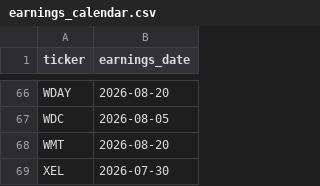
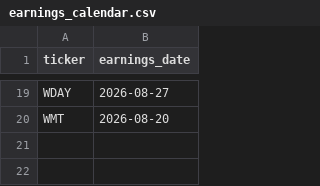
Before and after one commit to YIBOWAY/ai-quant-platform, a CSV file: data/options_universe/earnings_calendar.csv, drawn as a sheet; only a part is shown, gaps mark what is left out; removed rows and columns are numbered as before the commit, all else as after; the diff covers the shown part only; the diff names each change by its address in the sheet, - before the commit and + after, or states it on an @@ line.

```diff
--- a/data/options_universe/earnings_calendar.csv
+++ b/data/options_universe/earnings_calendar.csv
-B19 (earnings_date): 2026-08-20
+B19 (earnings_date): 2026-08-27
-row 67: WDC | 2026-08-05
-row 69: XEL | 2026-07-30
```
Also changed, not shown: 3 added rows, 50 removed rows and 2 edited cells elsewhere in this file, data/options_universe/sp500_nasdaq100.csv.
